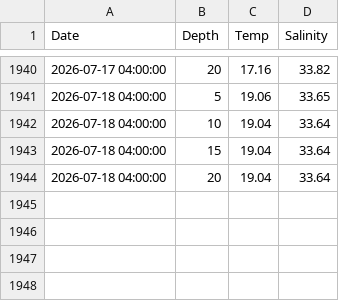
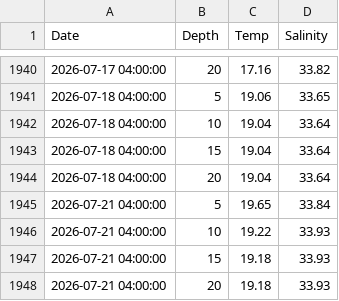
Before and after one commit to sharkbot952/temp_test, a CSV file: data/obs/2_sar.csv, drawn as a sheet; only a part is shown, gaps mark what is left out.

```diff
--- a/data/obs/2_sar.csv
+++ b/data/obs/2_sar.csv
@@ -1944 +1944,5 @@
 2026-07-18 04:00:00,20,19.04,33.64
+2026-07-21 04:00:00,5,19.65,33.84
+2026-07-21 04:00:00,10,19.22,33.93
+2026-07-21 04:00:00,15,19.18,33.93
+2026-07-21 04:00:00,20,19.18,33.93
```
Also changed, not shown: data/cmem/chl/chl_2_sar.csv, data/cmem/chl/chl_4_ris.csv, 8 other files.
